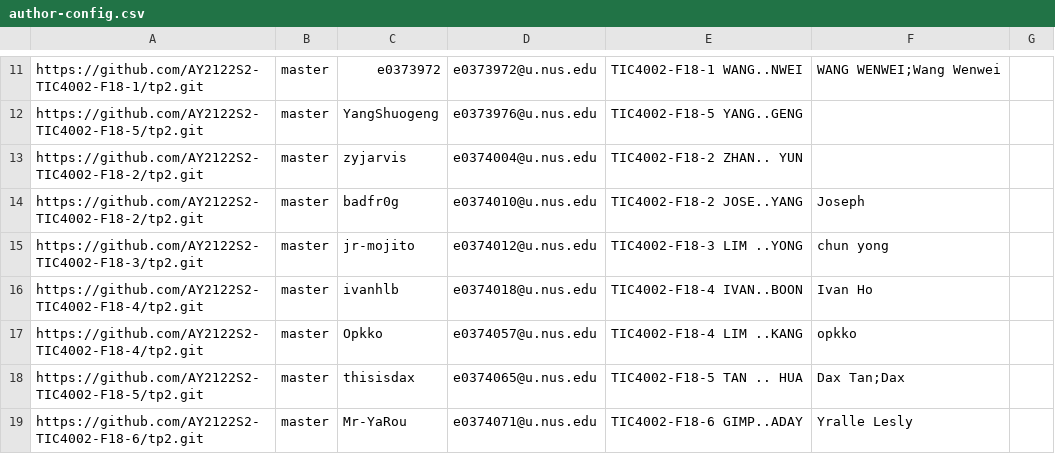
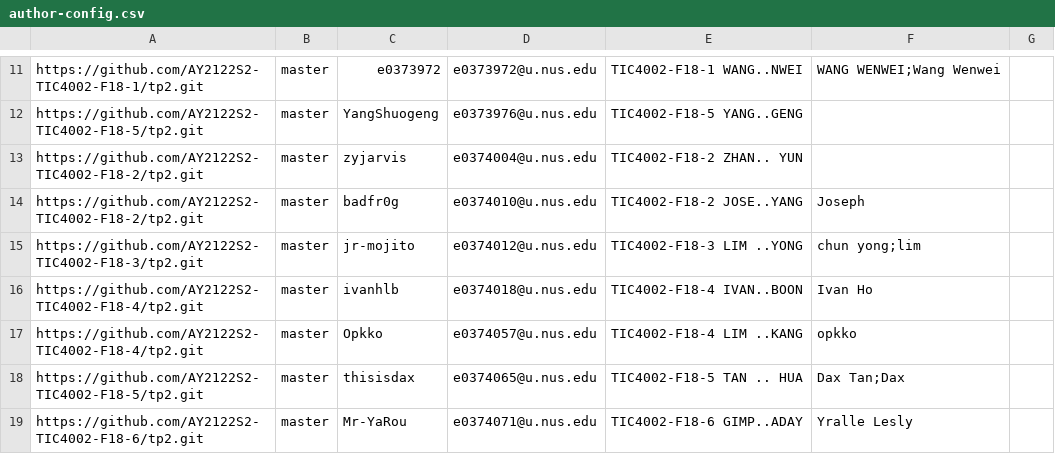
Before and after one commit to nus-tic4002-AY2122S2/tp-dashboard, a CSV file: configs/author-config.csv, drawn as a sheet; only a part is shown, gaps mark what is left out.

Commit message:
Update configs

```diff
--- a/configs/author-config.csv
+++ b/configs/author-config.csv
@@ -14,3 +14,3 @@ https://github.com/AY2122S2-TIC4002-F18-2/tp2.git,master,zyjarvis,e0374004@u.nus
 https://github.com/AY2122S2-TIC4002-F18-2/tp2.git,master,badfr0g,e0374010@u.nus.edu,TIC4002-F18-2 JOSE..YANG,Joseph,
-https://github.com/AY2122S2-TIC4002-F18-3/tp2.git,master,jr-mojito,e0374012@u.nus.edu,TIC4002-F18-3 LIM ..YONG,chun yong,
+https://github.com/AY2122S2-TIC4002-F18-3/tp2.git,master,jr-mojito,e0374012@u.nus.edu,TIC4002-F18-3 LIM ..YONG,chun yong;lim,
 https://github.com/AY2122S2-TIC4002-F18-4/tp2.git,master,ivanhlb,e0374018@u.nus.edu,TIC4002-F18-4 IVAN..BOON,Ivan Ho,
```
